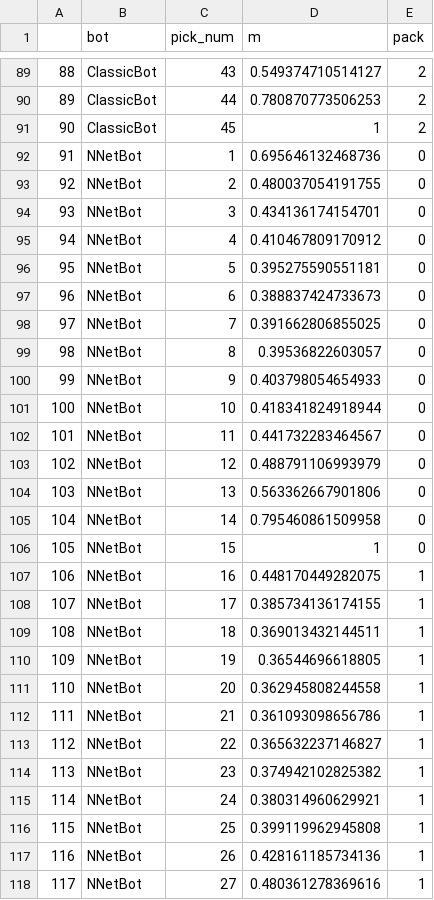
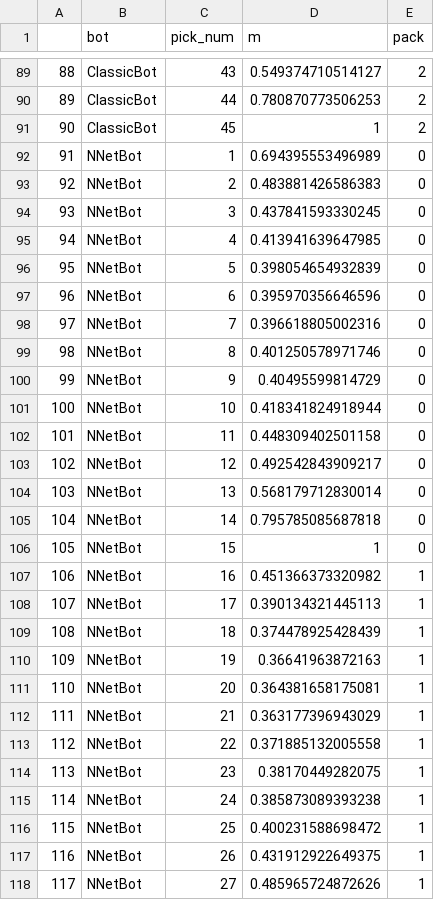
Before and after one commit to khakhalin/MTG, a CSV file: bots/output_files/bot_summaries.csv, drawn as a sheet; only a part is shown, gaps mark what is left out; the diff covers the shown part only.

```diff
--- a/bots/output_files/bot_summaries.csv
+++ b/bots/output_files/bot_summaries.csv
@@ -91,28 +91,28 @@
 "90","ClassicBot",45,1,2
-"91","NNetBot",1,0.695646132468736,0
-"92","NNetBot",2,0.480037054191755,0
-"93","NNetBot",3,0.434136174154701,0
-"94","NNetBot",4,0.410467809170912,0
-"95","NNetBot",5,0.395275590551181,0
-"96","NNetBot",6,0.388837424733673,0
-"97","NNetBot",7,0.391662806855025,0
-"98","NNetBot",8,0.39536822603057,0
-"99","NNetBot",9,0.403798054654933,0
+"91","NNetBot",1,0.694395553496989,0
+"92","NNetBot",2,0.483881426586383,0
+"93","NNetBot",3,0.437841593330245,0
+"94","NNetBot",4,0.413941639647985,0
+"95","NNetBot",5,0.398054654932839,0
+"96","NNetBot",6,0.395970356646596,0
+"97","NNetBot",7,0.396618805002316,0
+"98","NNetBot",8,0.401250578971746,0
+"99","NNetBot",9,0.40495599814729,0
 "100","NNetBot",10,0.418341824918944,0
-"101","NNetBot",11,0.441732283464567,0
-"102","NNetBot",12,0.488791106993979,0
-"103","NNetBot",13,0.563362667901806,0
-"104","NNetBot",14,0.795460861509958,0
+"101","NNetBot",11,0.448309402501158,0
+"102","NNetBot",12,0.492542843909217,0
+"103","NNetBot",13,0.568179712830014,0
+"104","NNetBot",14,0.795785085687818,0
 "105","NNetBot",15,1,0
-"106","NNetBot",16,0.448170449282075,1
-"107","NNetBot",17,0.385734136174155,1
-"108","NNetBot",18,0.369013432144511,1
-"109","NNetBot",19,0.36544696618805,1
-"110","NNetBot",20,0.362945808244558,1
-"111","NNetBot",21,0.361093098656786,1
-"112","NNetBot",22,0.365632237146827,1
-"113","NNetBot",23,0.374942102825382,1
-"114","NNetBot",24,0.380314960629921,1
-"115","NNetBot",25,0.399119962945808,1
-"116","NNetBot",26,0.428161185734136,1
-"117","NNetBot",27,0.480361278369616,1
+"106","NNetBot",16,0.451366373320982,1
+"107","NNetBot",17,0.390134321445113,1
+"108","NNetBot",18,0.374478925428439,1
+"109","NNetBot",19,0.36641963872163,1
+"110","NNetBot",20,0.364381658175081,1
+"111","NNetBot",21,0.363177396943029,1
+"112","NNetBot",22,0.371885132005558,1
+"113","NNetBot",23,0.38170449282075,1
+"114","NNetBot",24,0.385873089393238,1
+"115","NNetBot",25,0.400231588698472,1
+"116","NNetBot",26,0.431912922649375,1
+"117","NNetBot",27,0.485965724872626,1
```
Also changed, not shown: 95 edited cells elsewhere in this file, bots/output_files/card_accuracies.tsv, 11 other files.
